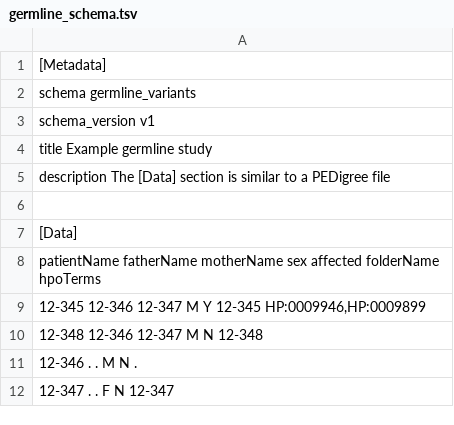
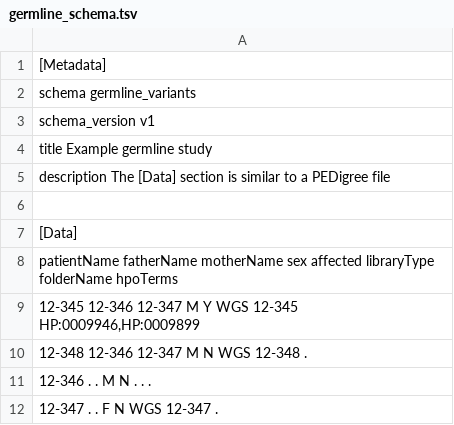
Before and after one commit to bihealth/biomedsheets, a TSV file: docs/source/code/germline_schema.tsv, drawn as a sheet.

Commit message:
Starting out with proper germline shortcuts

```diff
--- a/docs/source/code/germline_schema.tsv
+++ b/docs/source/code/germline_schema.tsv
@@ -7,6 +7,6 @@ description     The [Data] section is similar to a PEDigree file
 [Data]
-patientName fatherName  motherName  sex affected    folderName  hpoTerms
-12-345      12-346      12-347      M   Y           12-345      HP:0009946,HP:0009899
-12-348      12-346      12-347      M   N           12-348
-12-346      .           .           M   N           .
-12-347      .           .           F   N           12-347
+patientName fatherName  motherName  sex affected  libraryType folderName  hpoTerms
+12-345      12-346      12-347      M   Y         WGS         12-345      HP:0009946,HP:0009899
+12-348      12-346      12-347      M   N         WGS         12-348      .
+12-346      .           .           M   N         .           .           .
+12-347      .           .           F   N         WGS         12-347      .
```
Also changed, not shown: 10 other files.
